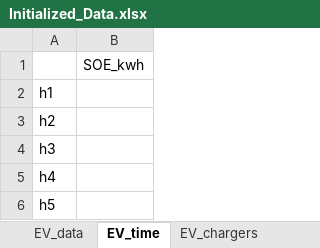
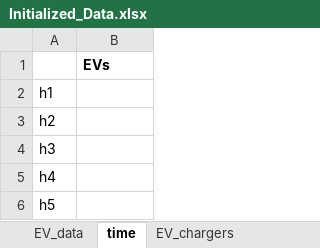
Before and after one commit to stefanocarrraro/Thesis_main, an Excel workbook: Initialized_Data.xlsx, sheet time, drawn as a sheet; only a part is shown; values as stored, in another font and other column widths than the file's, no borders; the diff names each change by its address in the sheet, - before the commit and + after, or states it on an @@ line.

```diff
--- a/Initialized_Data.xlsx (sheet time)
+++ b/Initialized_Data.xlsx (sheet time)
-sheet tab: EV_time
+sheet tab: time
-B1: SOE_kwh
+B1: EVs
-B1 bold: off
+B1 bold: on
```
Also changed, not shown: sheet EV_data, sheet EV_chargers, 4 other files.
